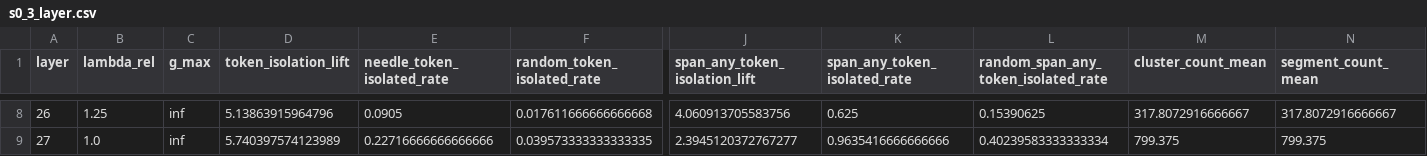
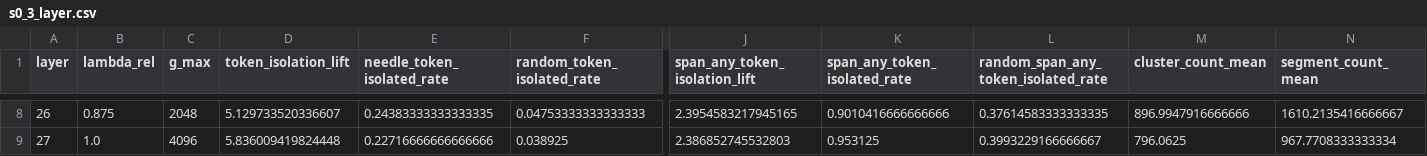
Before and after one commit to HourunLi/LogKV, a CSV file: stage0_dump/s0_3_layer.csv, drawn as a sheet; only a part is shown, gaps mark what is left out; the diff covers the shown part only; the diff names each change by its address in the sheet, - before the commit and + after, or states it on an @@ line.

```diff
--- a/stage0_dump/s0_3_layer.csv
+++ b/stage0_dump/s0_3_layer.csv
-B8 (lambda_rel): 1.25
+B8 (lambda_rel): 0.875
-C8 (g_max): inf
+C8 (g_max): 2048
-D8 (token_isolation_lift): 5.13863915964796
+D8 (token_isolation_lift): 5.129733520336607
-E8 (needle_token_isolated_rate): 0.0905
+E8 (needle_token_isolated_rate): 0.24383333333333335
-F8 (random_token_isolated_rate): 0.017611666666666668
+F8 (random_token_isolated_rate): 0.04753333333333333
-J8 (span_any_token_isolation_lift): 4.060913705583756
+J8 (span_any_token_isolation_lift): 2.3954583217945165
-K8 (span_any_token_isolated_rate): 0.625
+K8 (span_any_token_isolated_rate): 0.9010416666666666
-L8: 0.15390625
+L8: 0.37614583333333335
-M8 (cluster_count_mean): 317.8072916666667
+M8 (cluster_count_mean): 896.9947916666666
-N8 (segment_count_mean): 317.8072916666667
+N8 (segment_count_mean): 1610.2135416666667
-C9 (g_max): inf
+C9 (g_max): 4096
-D9 (token_isolation_lift): 5.740397574123989
+D9 (token_isolation_lift): 5.836009419824448
-F9 (random_token_isolated_rate): 0.039573333333333335
+F9 (random_token_isolated_rate): 0.038925
-J9 (span_any_token_isolation_lift): 2.3945120372767277
+J9 (span_any_token_isolation_lift): 2.386852745532803
-K9 (span_any_token_isolated_rate): 0.9635416666666666
+K9 (span_any_token_isolated_rate): 0.953125
-L9: 0.40239583333333334
+L9: 0.3993229166666667
-M9 (cluster_count_mean): 799.375
+M9 (cluster_count_mean): 796.0625
-N9 (segment_count_mean): 799.375
+N9 (segment_count_mean): 967.7708333333334
```
Also changed, not shown: 60 edited cells elsewhere in this file, stage0_dump/s0_3.csv.
